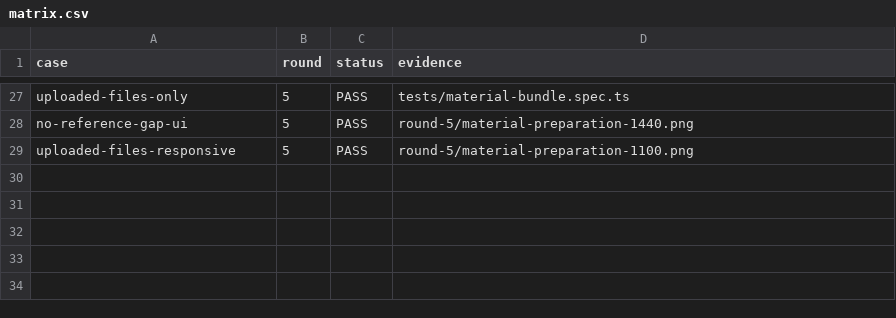
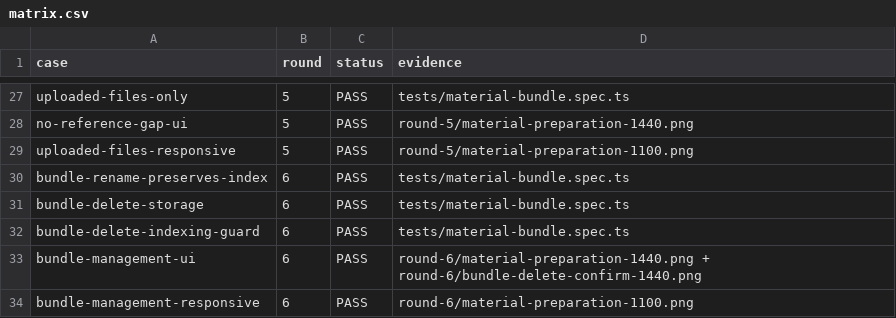
Before and after one commit to tzt-company/prd-refinement-desktop, a CSV file: docs/acceptance/material-bundle-index/matrix.csv, drawn as a sheet; only a part is shown, gaps mark what is left out.

```diff
--- a/docs/acceptance/material-bundle-index/matrix.csv
+++ b/docs/acceptance/material-bundle-index/matrix.csv
@@ -29 +29,6 @@ no-reference-gap-ui,5,PASS,round-5/material-preparation-1440.png
 uploaded-files-responsive,5,PASS,round-5/material-preparation-1100.png
+bundle-rename-preserves-index,6,PASS,tests/material-bundle.spec.ts
+bundle-delete-storage,6,PASS,tests/material-bundle.spec.ts
+bundle-delete-indexing-guard,6,PASS,tests/material-bundle.spec.ts
+bundle-management-ui,6,PASS,round-6/material-preparation-1440.png + round-6/bundle-delete-confirm-1440.png
+bundle-management-responsive,6,PASS,round-6/material-preparation-1100.png
```
Also changed, not shown: 20 other files.
